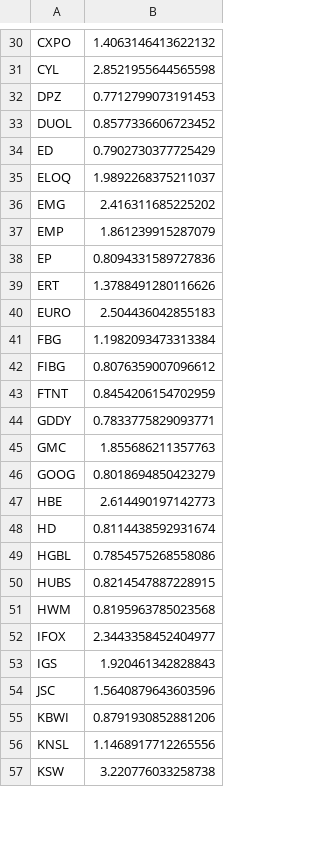
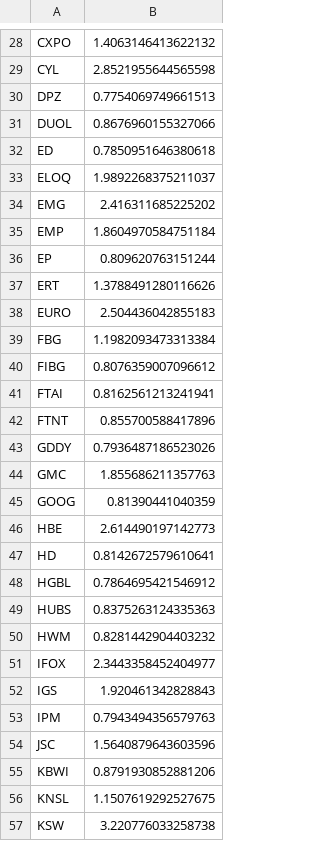
Before and after one commit to damiansp/marketModeling, a CSV file: daily/data/sharpes.csv, drawn as a sheet; only a part is shown, gaps mark what is left out; the diff covers the shown part only.

```diff
--- a/daily/data/sharpes.csv
+++ b/daily/data/sharpes.csv
@@ -31,9 +29,9 @@ CXPO,1.4063146413622132
 CYL,2.8521955644565598
-DPZ,0.7712799073191453
-DUOL,0.8577336606723452
-ED,0.7902730377725429
+DPZ,0.7754069749661513
+DUOL,0.8676960155327066
+ED,0.7850951646380618
 ELOQ,1.9892268375211037
 EMG,2.416311685225202
-EMP,1.861239915287079
-EP,0.8094331589727836
+EMP,1.8604970584751184
+EP,0.809620763151244
 ERT,1.3788491280116626
@@ -42,16 +40,18 @@ FBG,1.1982093473313384
 FIBG,0.8076359007096612
-FTNT,0.8454206154702959
-GDDY,0.7833775829093771
+FTAI,0.8162561213241941
+FTNT,0.855700588417896
+GDDY,0.7936487186523026
 GMC,1.855686211357763
-GOOG,0.8018694850423279
+GOOG,0.81390441040359
 HBE,2.614490197142773
-HD,0.8114438592931674
-HGBL,0.7854575268558086
-HUBS,0.8214547887228915
-HWM,0.8195963785023568
+HD,0.8142672579610641
+HGBL,0.7864695421546912
+HUBS,0.8375263124335363
+HWM,0.8281442904403232
 IFOX,2.3443358452404977
 IGS,1.920461342828843
+IPM,0.7943494356579763
 JSC,1.5640879643603596
 KBWI,0.8791930852881206
-KNSL,1.1468917712265556
+KNSL,1.1507619292527675
 KSW,3.220776033258738
```
Also changed, not shown: 3 added rows, 5 removed rows and 38 edited cells elsewhere in this file, daily/data/stock_metrics.csv, daily/data/transactions.csv, 20 other files.
